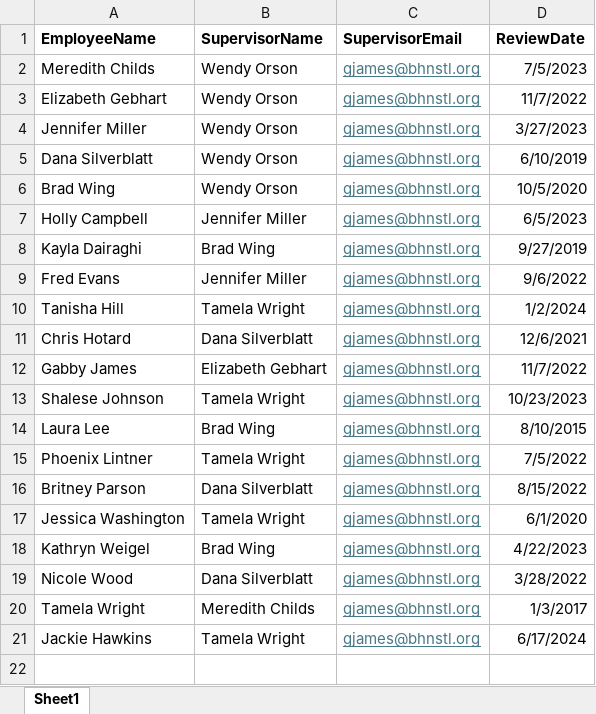
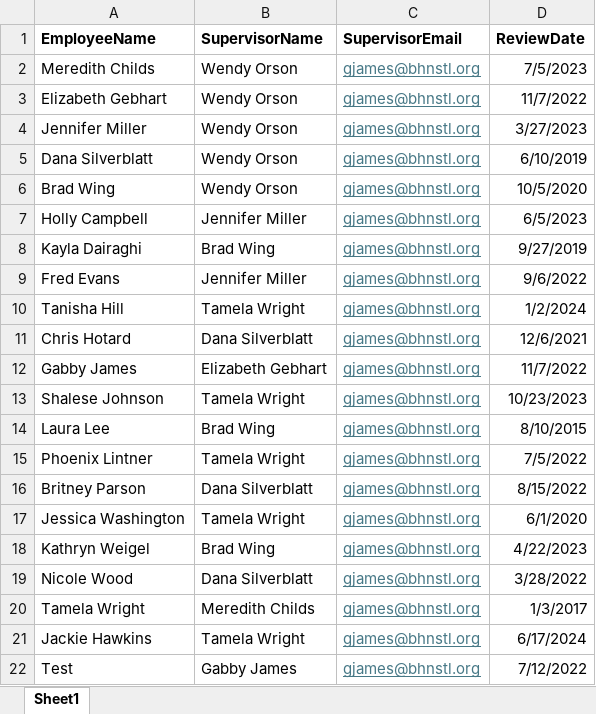
Before and after one commit to gabbycjames/HR_BHN, an Excel workbook: annualreviews.xlsx, sheet Sheet1, drawn as a sheet; values as stored, in another font and other column widths than the file's, no borders; the diff names each change by its address in the sheet, - before the commit and + after, or states it on an @@ line.

```diff
--- a/annualreviews.xlsx (sheet Sheet1)
+++ b/annualreviews.xlsx (sheet Sheet1)
+row 22: Test | Gabby James | gjames@bhnstl.org | 7/12/2022
```
Also changed, not shown: 1 other file.
